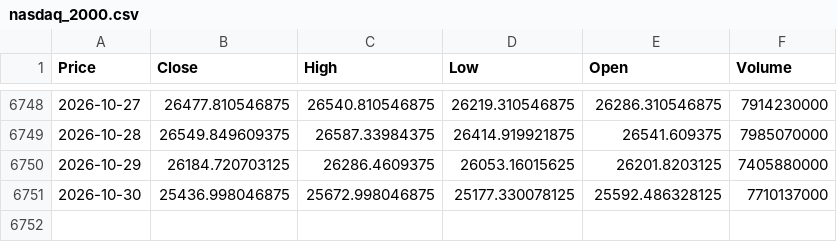
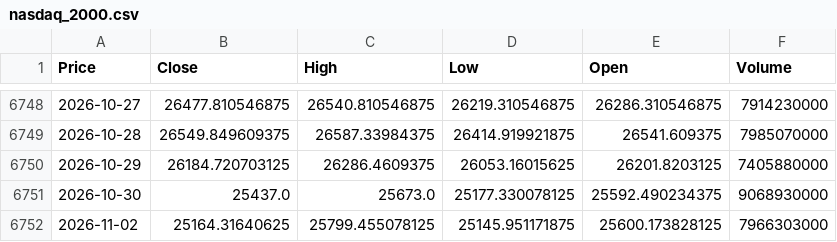
Before and after one commit to newyorkwoo/buyStock, a CSV file: public/data/raw/nasdaq_2000.csv, drawn as a sheet; only a part is shown, gaps mark what is left out; the diff names each change by its address in the sheet, - before the commit and + after, or states it on an @@ line.

```diff
--- a/public/data/raw/nasdaq_2000.csv
+++ b/public/data/raw/nasdaq_2000.csv
-B6751 (Close): 25436.998046875
+B6751 (Close): 25437.0
-C6751 (High): 25672.998046875
+C6751 (High): 25673.0
-E6751 (Open): 25592.486328125
+E6751 (Open): 25592.490234375
-F6751 (Volume): 7710137000
+F6751 (Volume): 9068930000
+row 6752: 2026-11-02 | 25164.31640625 | 25799.455078125 | 25145.951171875 | 25600.173828125 | 7966303000
```
Also changed, not shown: public/data/raw/vix_2000.csv.
